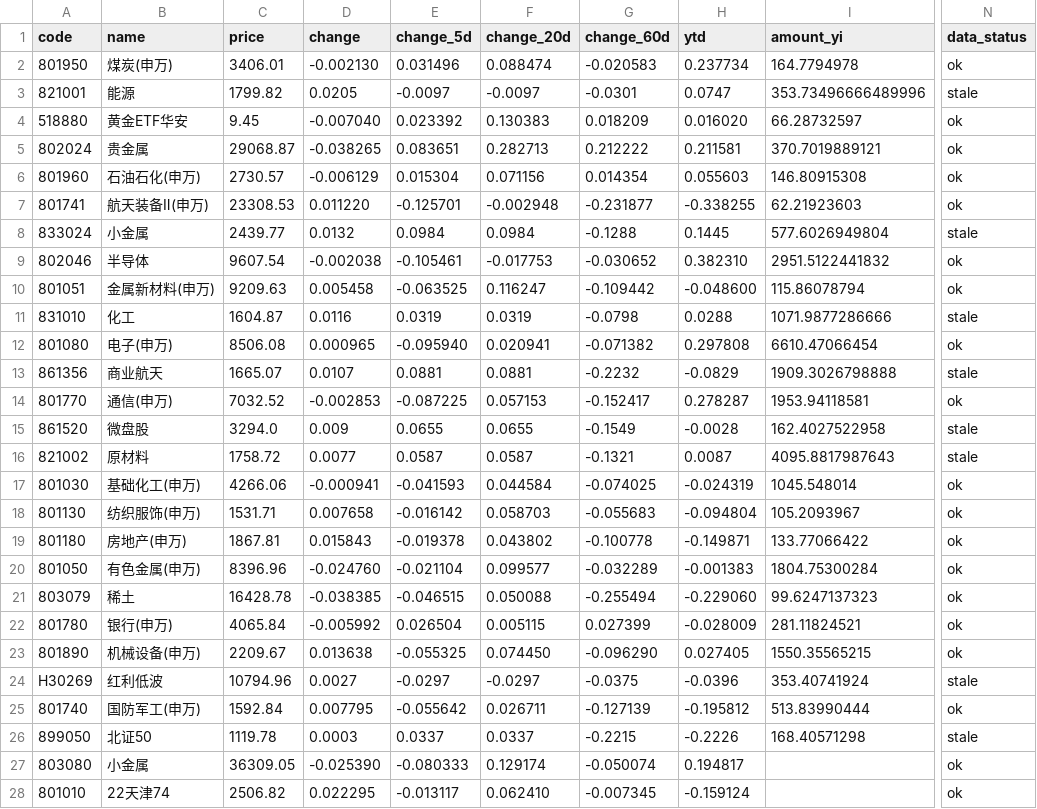
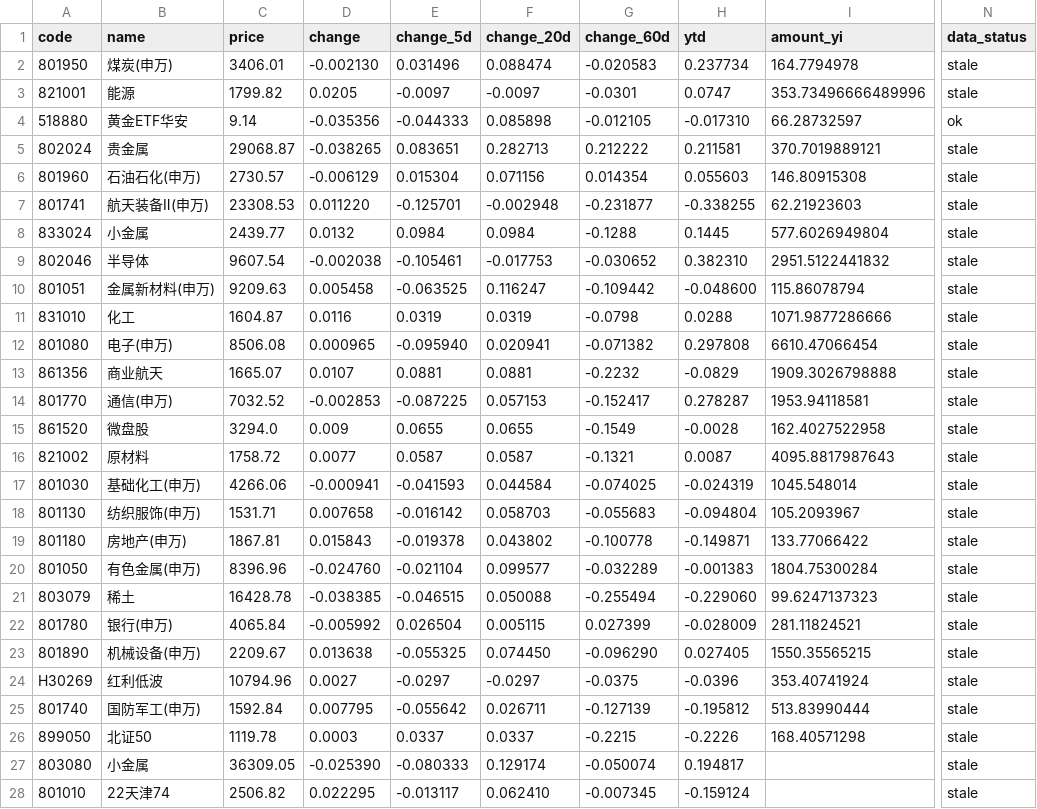
Before and after one commit to wuxingyuenan5-lgtm/vibe_research, a CSV file: data/stock-pool/indices.csv, drawn as a sheet; only a part is shown, gaps mark what is left out; the diff covers the shown part only; the diff names each change by its address in the sheet, - before the commit and + after, or states it on an @@ line.

```diff
--- a/data/stock-pool/indices.csv
+++ b/data/stock-pool/indices.csv
-N2 (data_status): ok
+N2 (data_status): stale
-C4 (price): 9.45
+C4 (price): 9.14
-D4 (change): -0.007040
+D4 (change): -0.035356
-E4 (change_5d): 0.023392
+E4 (change_5d): -0.044333
-F4 (change_20d): 0.130383
+F4 (change_20d): 0.085898
-G4 (change_60d): 0.018209
+G4 (change_60d): -0.012105
-H4 (ytd): 0.016020
+H4 (ytd): -0.017310
-N5:N7 (data_status): ok
+N5:N7 (data_status): stale
-N9:N10 (data_status): ok
+N9:N10 (data_status): stale
-N12 (data_status): ok
+N12 (data_status): stale
-N14 (data_status): ok
+N14 (data_status): stale
-N17:N23 (data_status): ok
+N17:N23 (data_status): stale
-N25 (data_status): ok
+N25 (data_status): stale
-N27:N28 (data_status): ok
+N27:N28 (data_status): stale
```
Also changed, not shown: 39 edited cells elsewhere in this file, market-monitor/data/history/hot_stocks.csv, market-monitor/data/history/indices_history.csv, 13 other files.
